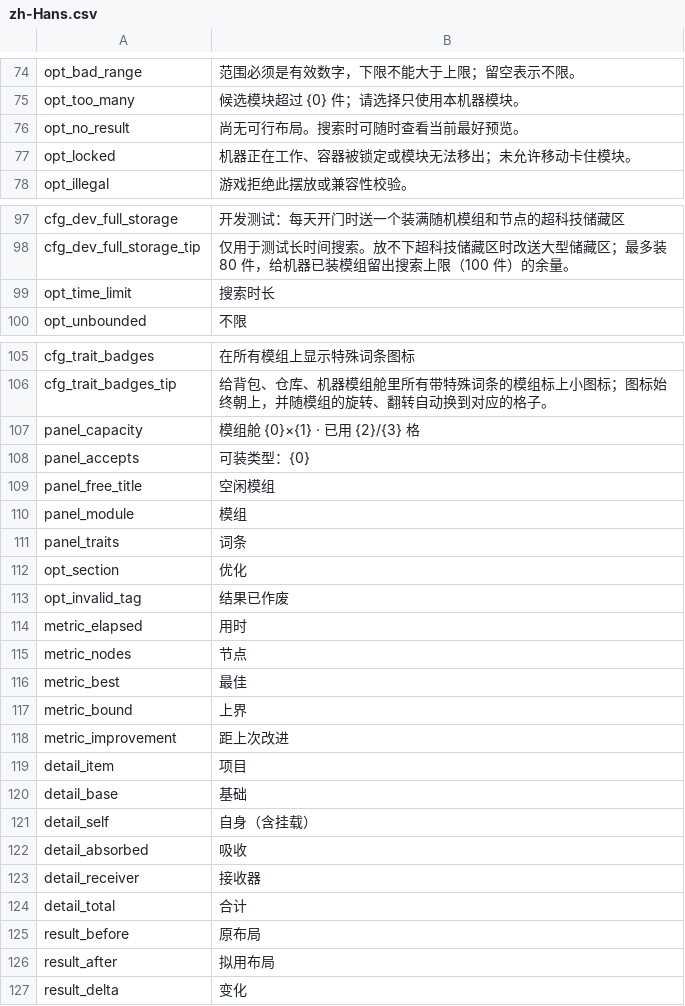
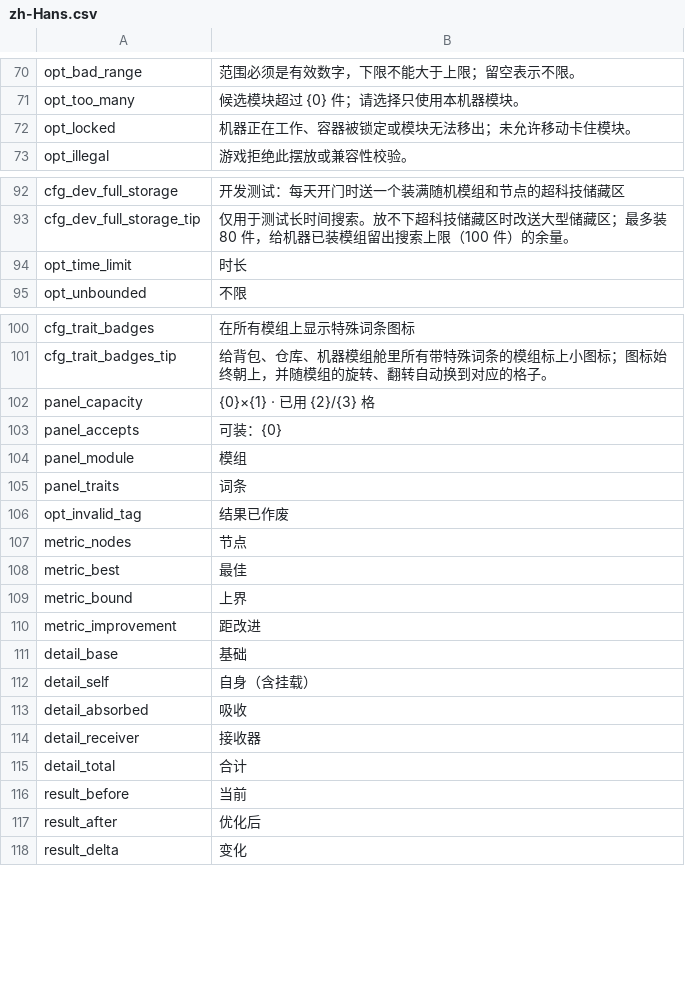
Before and after one commit to Ghostflamez/ModePuzzle_SteamMod, a CSV file: Localization/zh-Hans.csv, drawn as a sheet; only a part is shown, gaps mark what is left out; the diff covers the shown part only.

```diff
--- a/Localization/zh-Hans.csv
+++ b/Localization/zh-Hans.csv
@@ -75,3 +71,2 @@ opt_bad_range,范围必须是有效数字，下限不能大于上限；留空表
 opt_too_many,候选模块超过 {0} 件；请选择只使用本机器模块。
-opt_no_result,尚无可行布局。搜索时可随时查看当前最好预览。
 opt_locked,机器正在工作、容器被锁定或模块无法移出；未允许移动卡住模块。
@@ -98,3 +93,3 @@ cfg_dev_full_storage,开发测试：每天开门时送一个装满随机模组
 cfg_dev_full_storage_tip,仅用于测试长时间搜索。放不下超科技储藏区时改送大型储藏区；最多装 80 件，给机器已装模组留出搜索上限（100 件）的余量。
-opt_time_limit,搜索时长
+opt_time_limit,时长
 opt_unbounded,不限
@@ -106,10 +101,7 @@ cfg_trait_badges,在所有模组上显示特殊词条图标
 cfg_trait_badges_tip,给背包、仓库、机器模组舱里所有带特殊词条的模组标上小图标；图标始终朝上，并随模组的旋转、翻转自动换到对应的格子。
-panel_capacity,模组舱 {0}×{1} · 已用 {2}/{3} 格
-panel_accepts,可装类型：{0}
-panel_free_title,空闲模组
+panel_capacity,{0}×{1} · 已用 {2}/{3} 格
+panel_accepts,可装：{0}
 panel_module,模组
 panel_traits,词条
-opt_section,优化
 opt_invalid_tag,结果已作废
-metric_elapsed,用时
 metric_nodes,节点
@@ -117,4 +109,3 @@ metric_best,最佳
 metric_bound,上界
-metric_improvement,距上次改进
-detail_item,项目
+metric_improvement,距改进
 detail_base,基础
@@ -124,4 +115,4 @@ detail_receiver,接收器
 detail_total,合计
-result_before,原布局
-result_after,拟用布局
+result_before,当前
+result_after,优化后
 result_delta,变化
```
Also changed, not shown: 9 added rows, 4 removed rows and 4 edited cells elsewhere in this file, Localization/en.csv, 8 other files.
